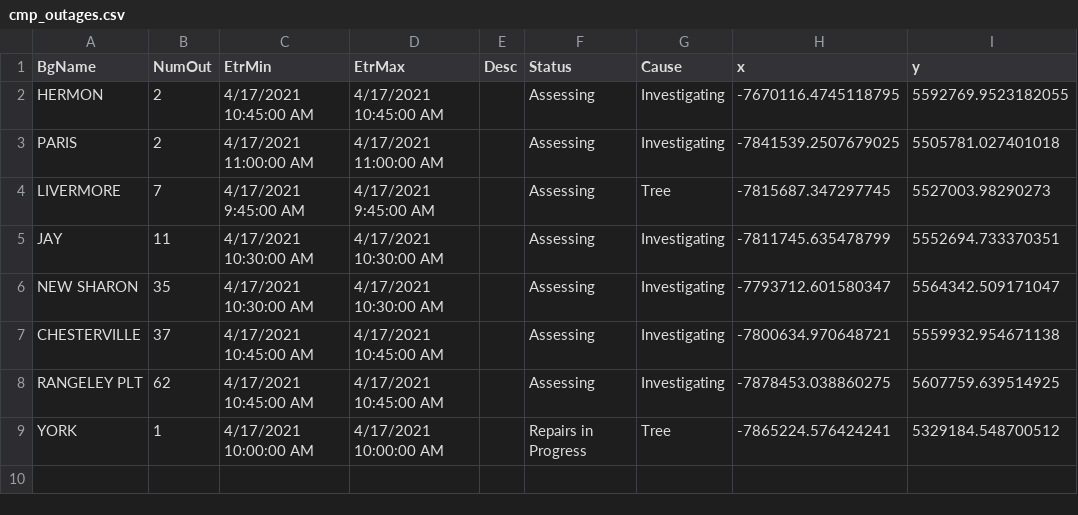
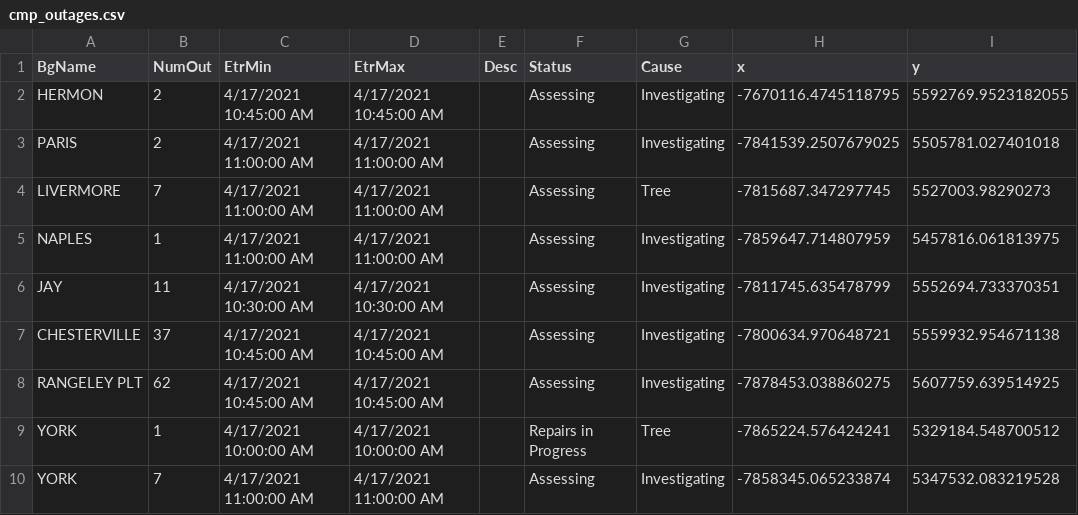
Before and after one commit to abkfenris/cmp-outages, a CSV file: cmp_outages.csv, drawn as a sheet.

```diff
--- a/cmp_outages.csv
+++ b/cmp_outages.csv
@@ -3,5 +3,5 @@ HERMON,2,4/17/2021 10:45:00 AM,4/17/2021 10:45:00 AM,,Assessing,Investigating,-7
 PARIS,2,4/17/2021 11:00:00 AM,4/17/2021 11:00:00 AM,,Assessing,Investigating,-7841539.2507679025,5505781.027401018
-LIVERMORE,7,4/17/2021 9:45:00 AM,4/17/2021 9:45:00 AM,,Assessing,Tree,-7815687.347297745,5527003.98290273
+LIVERMORE,7,4/17/2021 11:00:00 AM,4/17/2021 11:00:00 AM,,Assessing,Tree,-7815687.347297745,5527003.98290273
+NAPLES,1,4/17/2021 11:00:00 AM,4/17/2021 11:00:00 AM,,Assessing,Investigating,-7859647.714807959,5457816.061813975
 JAY,11,4/17/2021 10:30:00 AM,4/17/2021 10:30:00 AM,,Assessing,Investigating,-7811745.635478799,5552694.733370351
-NEW SHARON,35,4/17/2021 10:30:00 AM,4/17/2021 10:30:00 AM,,Assessing,Investigating,-7793712.601580347,5564342.509171047
 CHESTERVILLE,37,4/17/2021 10:45:00 AM,4/17/2021 10:45:00 AM,,Assessing,Investigating,-7800634.970648721,5559932.954671138
@@ -9 +9,2 @@ RANGELEY PLT,62,4/17/2021 10:45:00 AM,4/17/2021 10:45:00 AM,,Assessing,Investiga
 YORK,1,4/17/2021 10:00:00 AM,4/17/2021 10:00:00 AM,,Repairs in Progress,Tree,-7865224.576424241,5329184.548700512
+YORK,7,4/17/2021 11:00:00 AM,4/17/2021 11:00:00 AM,,Assessing,Investigating,-7858345.065233874,5347532.083219528
```
